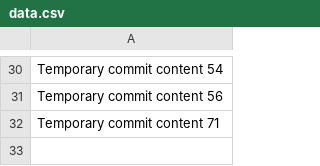
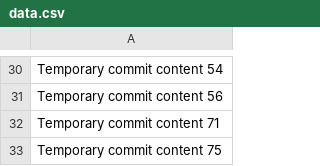
Before and after one commit to taoseti/fictional-invention, a CSV file: data.csv, drawn as a sheet; only a part is shown, gaps mark what is left out; the diff names each change by its address in the sheet, - before the commit and + after, or states it on an @@ line.

```diff
--- a/data.csv
+++ b/data.csv
+row 33: Temporary commit content 75
```
